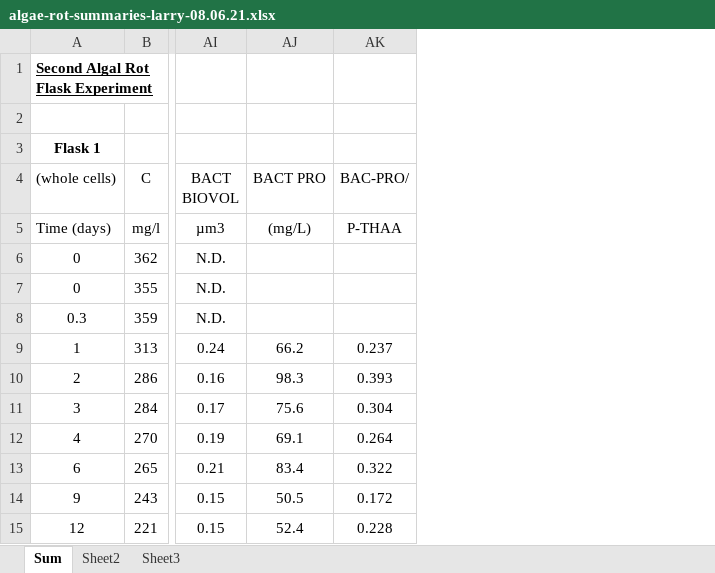
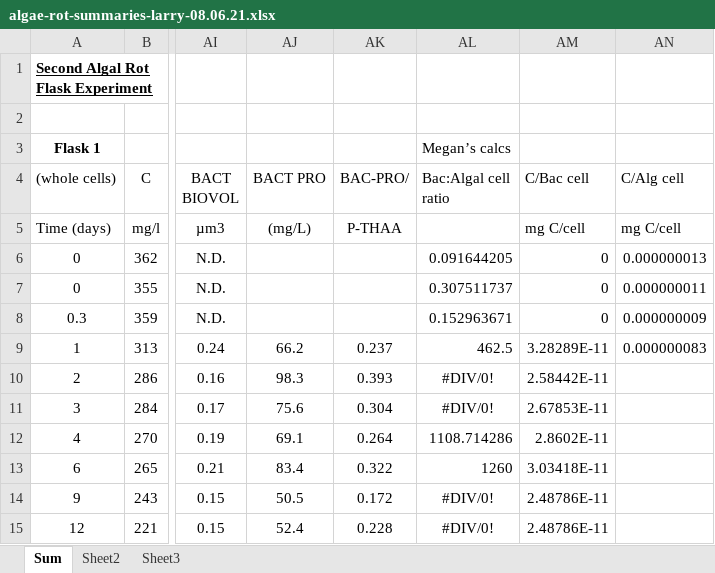
Before and after one commit to MeganEDuffy/rot-mayer, an Excel workbook: data/rot-experiment/algae-rot-summaries-larry-08.06.21.xlsx, sheet Sum, drawn as a sheet; only a part is shown, gaps mark what is left out; values as stored, in another font and other column widths than the file's, no borders; the diff names each change by its address in the sheet, - before the commit and + after, or states it on an @@ line.

```diff
--- a/data/rot-experiment/algae-rot-summaries-larry-08.06.21.xlsx (sheet Sum)
+++ b/data/rot-experiment/algae-rot-summaries-larry-08.06.21.xlsx (sheet Sum)
+column AL (Bac:Algal cell ratio), row 3: Megan’s calcs; rows 6-15: 0.091644205 | 0.307511737 | 0.152963671 | 462.5 | #DIV/0! | #DIV/0! | 1108.714286 | 1260 | #DIV/0! | #DIV/0!
+column AM (C/Bac cell), rows 5-15: mg C/cell | 0 | 0 | 0 | 3.28289E-11 | 2.58442E-11 | 2.67853E-11 | 2.8602E-11 | 3.03418E-11 | 2.48786E-11 | 2.48786E-11
+column AN (C/Alg cell), rows 5-9: mg C/cell | 0.000000013 | 0.000000011 | 0.000000009 | 0.000000083
```
Also changed, not shown: 26 other files.
